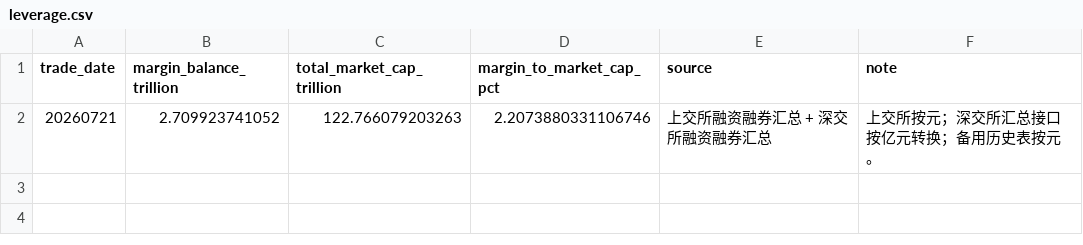
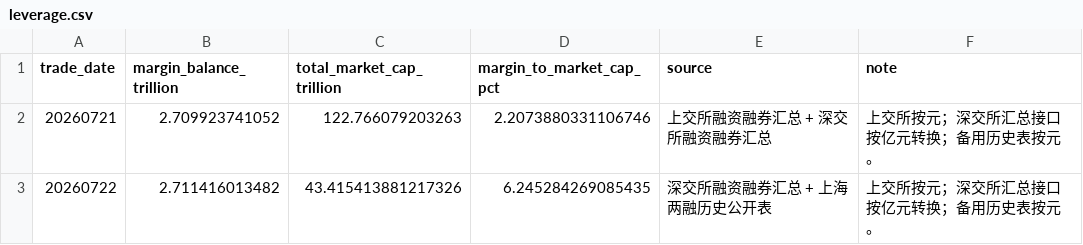
Before and after one commit to littlepeachh/macroscope-dashboard-v52, a CSV file: data/leverage.csv, drawn as a sheet; the diff names each change by its address in the sheet, - before the commit and + after, or states it on an @@ line.

```diff
--- a/data/leverage.csv
+++ b/data/leverage.csv
+row 3: 20260722 | 2.711416013482 | 43.415413881217326 | 6.245284269085435 | 深交所融资融券汇总 + 上海两融历史公开表 | 上交所按元；深交所汇总接口按亿元转换；备用历史表按元。
```
Also changed, not shown: data/breadth.csv, data/crowding.csv, 4 other files.
